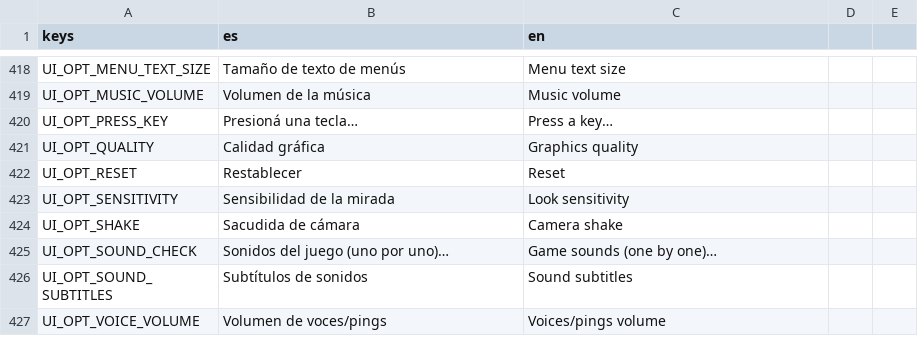
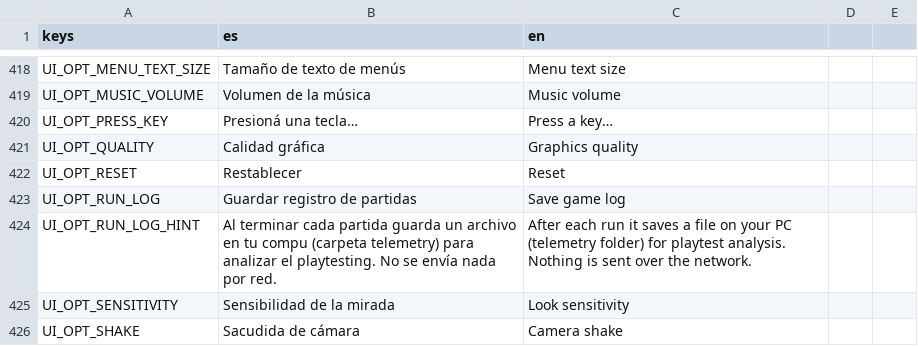
Before and after one commit to Delestal94/Prometeus, a CSV file: do-not-drop/translations/strings_ui.csv, drawn as a sheet; only a part is shown, gaps mark what is left out; the shorter side is filled out with more unchanged rows; the diff names each change by its address in the sheet, - before the commit and + after, or states it on an @@ line.

```diff
--- a/do-not-drop/translations/strings_ui.csv
+++ b/do-not-drop/translations/strings_ui.csv
+row 423: UI_OPT_RUN_LOG | Guardar registro de partidas | Save game log
+row 424: UI_OPT_RUN_LOG_HINT | Al terminar cada partida guarda un archivo en tu compu (carpeta telemetry) para analizar el playtesting. No se envía nada por red. | After each run it saves a file on your PC (telemetry folder) for playtest analysis. Nothing is sent over the network.
```
Also changed, not shown: 12 other files.
